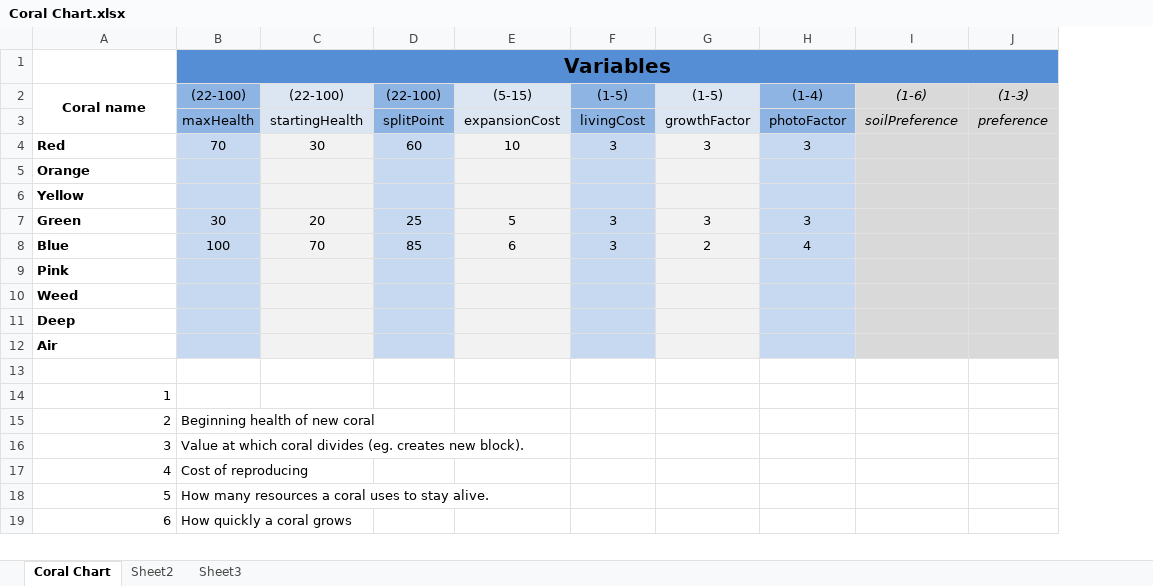
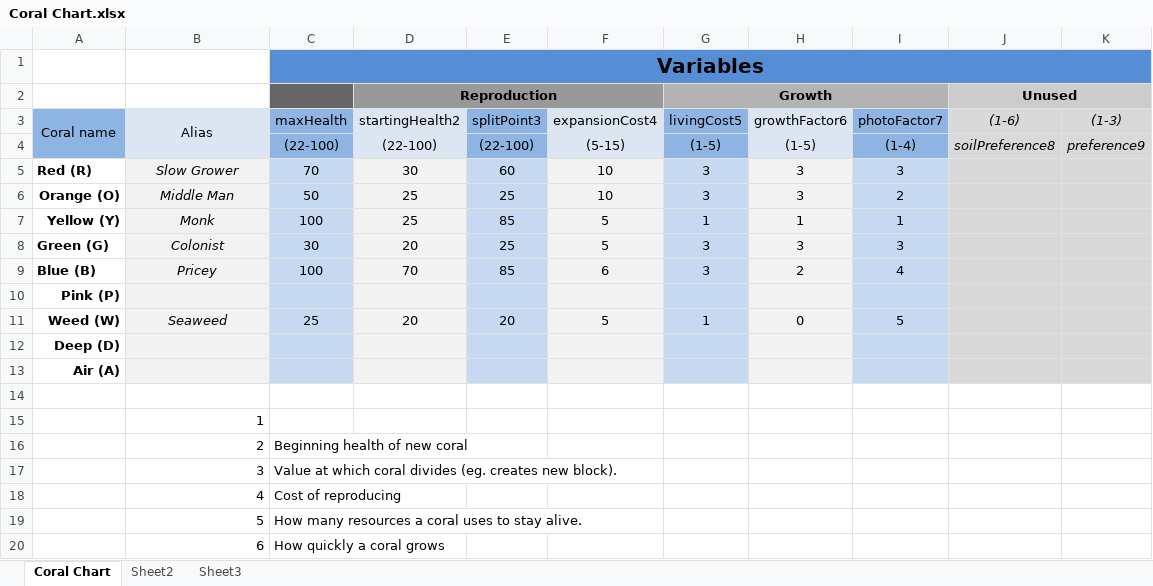
Before and after one commit to ssaunders/Coral-Mod, an Excel workbook: Coral Chart.xlsx, sheet Coral Chart, drawn as a sheet; only a part is shown; values as stored, in another font and other column widths than the file's, no borders; removed rows and columns are numbered as before the commit, all else as after; the diff names each change by its address in the sheet, - before the commit and + after, or states it on an @@ line.

```diff
--- a/Coral Chart.xlsx (sheet Coral Chart)
+++ b/Coral Chart.xlsx (sheet Coral Chart)
+column A, row 5: Red (R); rows 8-10: Green (G) | Blue (B) | Pink (P); rows 12-13: Deep (D) | Air (A)
+row 2:  |  |  | Reproduction |  |  | Growth |  |  | Unused
+row 3: Coral name | Alias | maxHealth | startingHealth2 | splitPoint3 | expansionCost4 | livingCost5 | growthFactor6 | photoFactor7 | (1-6) | (1-3)
-B4: Coral name
+B4: (empty)
-B4 fill: none
+B4 fill: #DCE6F2
-A2:A3 merged
-J4: (1-6)
+J4: soilPreference8
-K4: (1-3)
+K4: preference9
-row 3:  | maxHealth | startingHealth | splitPoint | expansionCost | livingCost | growthFactor | photoFactor | soilPreference | preference
-B5: Red
+B5: Slow Grower
@@ B5 fill: none → #F2F2F2, bold: on → off, italic: off → on, alignment: left → center @@
-row 5: Orange
-row 6: Yellow
+row 6: Orange (O) | Middle Man | 50 | 25 | 25 | 10 | 3 | 3 | 2
+row 7: Yellow (Y) | Monk | 100 | 25 | 85 | 5 | 1 | 1 | 1
-B8: Green
+B8: Colonist
-B8:B10 fill: none
+B8:B10 fill: #F2F2F2
@@ B8:B9 bold: on → off, italic: off → on, alignment: left → center @@
-B9: Blue
+B9: Pricey
-B10: Pink
+B10: (empty)
-row 10: Weed
+row 11: Weed (W) | Seaweed | 25 | 20 | 20 | 5 | 1 | 0 | 5
-B12: Deep
+B12: (empty)
-B12:B13 fill: none
+B12:B13 fill: #F2F2F2
-B13: Air
+B13: (empty)
```
Also changed, not shown: 11 other files.
